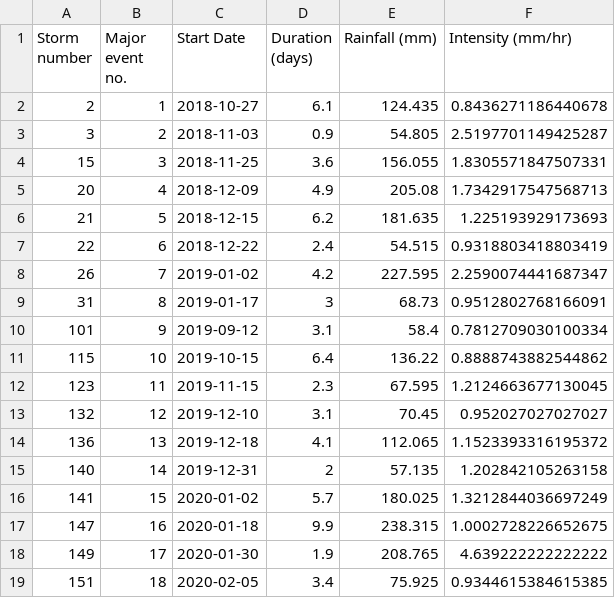
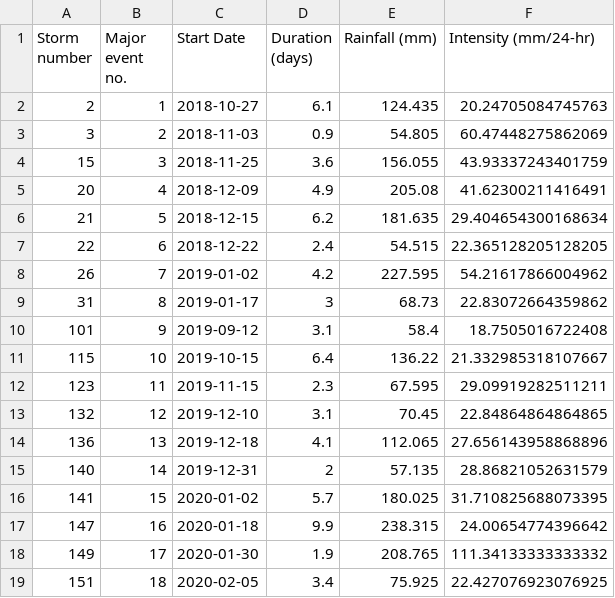
Before and after one commit to HJMcSorley/UBC_MSc_thesis, a CSV file: R-outputs_UBC-forWater-MSc_HMc/tables/Wx_Events.csv, drawn as a sheet.

```diff
--- a/R-outputs_UBC-forWater-MSc_HMc/tables/Wx_Events.csv
+++ b/R-outputs_UBC-forWater-MSc_HMc/tables/Wx_Events.csv
@@ -1,19 +1,19 @@
-Storm number,Major event no.,Start Date,Duration (days),Rainfall (mm),Intensity (mm/hr)
-2,1,2018-10-27,6.1,124.435,0.8436271186440678
-3,2,2018-11-03,0.9,54.805,2.5197701149425287
-15,3,2018-11-25,3.6,156.055,1.8305571847507331
-20,4,2018-12-09,4.9,205.08,1.7342917547568713
-21,5,2018-12-15,6.2,181.635,1.225193929173693
-22,6,2018-12-22,2.4,54.515,0.9318803418803419
-26,7,2019-01-02,4.2,227.595,2.2590074441687347
-31,8,2019-01-17,3,68.73,0.9512802768166091
-101,9,2019-09-12,3.1,58.4,0.7812709030100334
-115,10,2019-10-15,6.4,136.22,0.8888743882544862
-123,11,2019-11-15,2.3,67.595,1.2124663677130045
-132,12,2019-12-10,3.1,70.45,0.952027027027027
-136,13,2019-12-18,4.1,112.065,1.1523393316195372
-140,14,2019-12-31,2,57.135,1.202842105263158
-141,15,2020-01-02,5.7,180.025,1.3212844036697249
-147,16,2020-01-18,9.9,238.315,1.0002728226652675
-149,17,2020-01-30,1.9,208.765,4.639222222222222
-151,18,2020-02-05,3.4,75.925,0.9344615384615385
+Storm number,Major event no.,Start Date,Duration (days),Rainfall (mm),Intensity (mm/24-hr)
+2,1,2018-10-27,6.1,124.435,20.24705084745763
+3,2,2018-11-03,0.9,54.805,60.47448275862069
+15,3,2018-11-25,3.6,156.055,43.93337243401759
+20,4,2018-12-09,4.9,205.08,41.62300211416491
+21,5,2018-12-15,6.2,181.635,29.404654300168634
+22,6,2018-12-22,2.4,54.515,22.365128205128205
+26,7,2019-01-02,4.2,227.595,54.21617866004962
+31,8,2019-01-17,3,68.73,22.83072664359862
+101,9,2019-09-12,3.1,58.4,18.7505016722408
+115,10,2019-10-15,6.4,136.22,21.332985318107667
+123,11,2019-11-15,2.3,67.595,29.09919282511211
+132,12,2019-12-10,3.1,70.45,22.84864864864865
+136,13,2019-12-18,4.1,112.065,27.656143958868896
+140,14,2019-12-31,2,57.135,28.86821052631579
+141,15,2020-01-02,5.7,180.025,31.710825688073395
+147,16,2020-01-18,9.9,238.315,24.00654774396642
+149,17,2020-01-30,1.9,208.765,111.34133333333332
+151,18,2020-02-05,3.4,75.925,22.427076923076925
```
Also changed, not shown: R-inputs_UBC-forWater-MSc_HMc/tables/Ch2_all-site_basin_characteristics.csv, R-outputs_UBC-forWater-MSc_HMc/tables/CH3_events-n-samples.csv, 53 other files.
